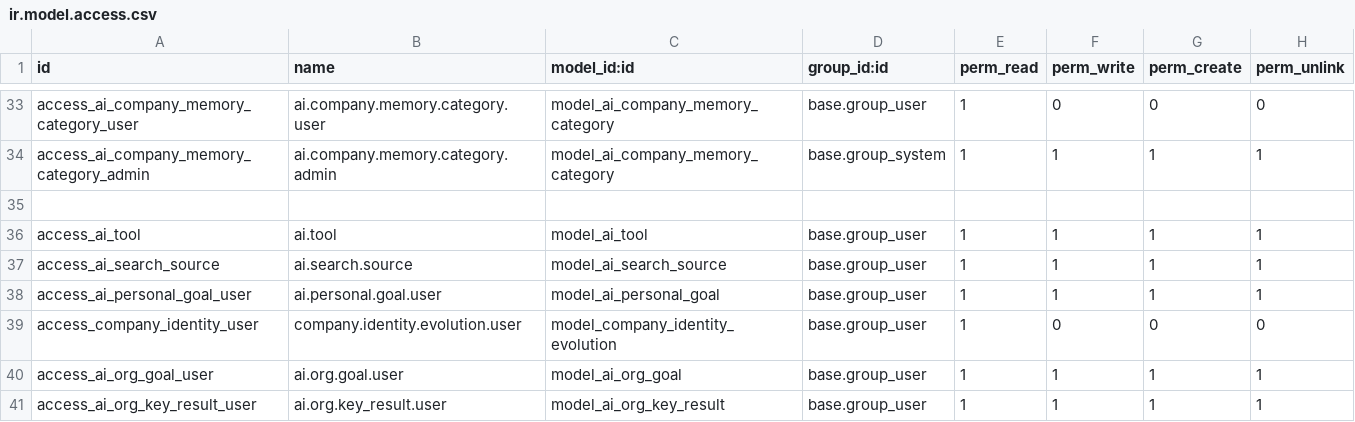
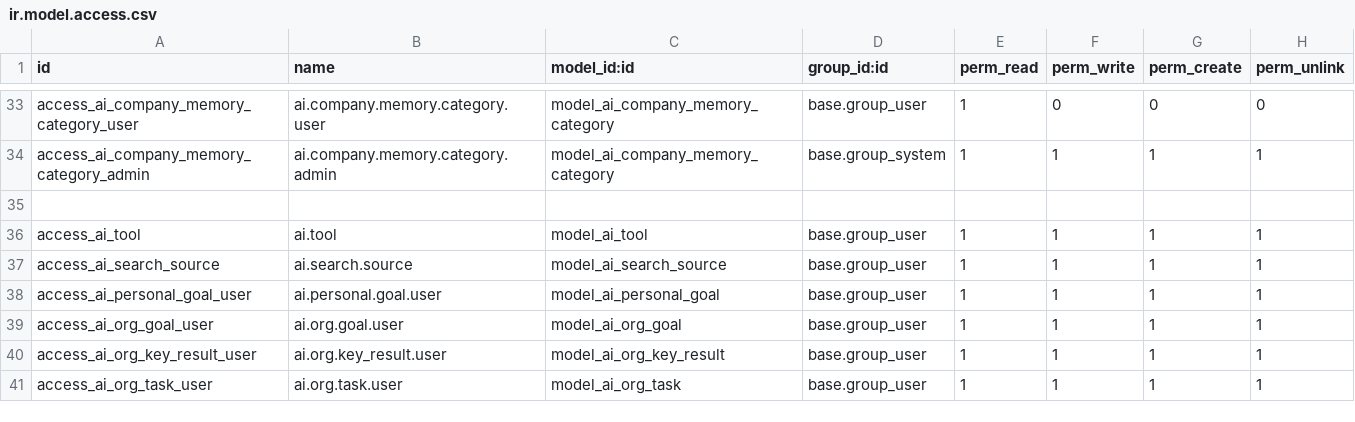
Before and after one commit to vertelab/odoo-ai, a CSV file: ai_agent_core/security/ir.model.access.csv, drawn as a sheet; only a part is shown, gaps mark what is left out; the shorter side is filled out with more unchanged rows; the diff names each change by its address in the sheet, - before the commit and + after, or states it on an @@ line.

Commit message:
fix(ai_agent_core): ta bort påhittade provider-anrop — kanonisk LLM-kedja (18.0.1.307)
Tre vägar anropade provider-metoder som inte finns:
- ai_onboarding._suggest_identity: provider._call_llm (LEVANDE cron)
- res_company._suggest_identity: provider._chat_completion (LEVANDE knapp)
- ai_company_identity._detect_mission_relevance: provider._call_llm (död)

Varje anrop kastade AttributeError, som svaldes av try/except och gjorde
en trasig väg till en tyst fallback. Onboarding-cronen körde men gav
alltid den hårdkodade texten; inställningsknappen gjorde ingenting.

- ai_onboarding + res_company använder nu get_default_provider + AgentLoop.
- Fallbacken är avsiktlig och loggas med orsak (inte en except-bieffekt).
- ai_company_identity.py tas bort: company.identity.evolution hade noll
  anropare (beslut 2026-10-08). Även ACL-raden.
- Nytt test TestProviderApiCalls: genomsöker kärnans kod efter
  provider._<namn>( och verifierar att metoden finns (hoppar över
  kommentarer och hasattr-guardade valfria förmågor).

Verifierat i drift: onboarding ger LLM-förfinat mission/values
(FALLBACK_ANVAND False), inga AttributeError i loggen.
Tester: TestProviderApiCalls + TestCoreDomainPurity gröna.

```diff
--- a/ai_agent_core/security/ir.model.access.csv
+++ b/ai_agent_core/security/ir.model.access.csv
-row 39: access_company_identity_user | company.identity.evolution.user | model_company_identity_evolution | base.group_user | 1 | 0 | 0 | 0
```
Also changed, not shown: 7 other files.
